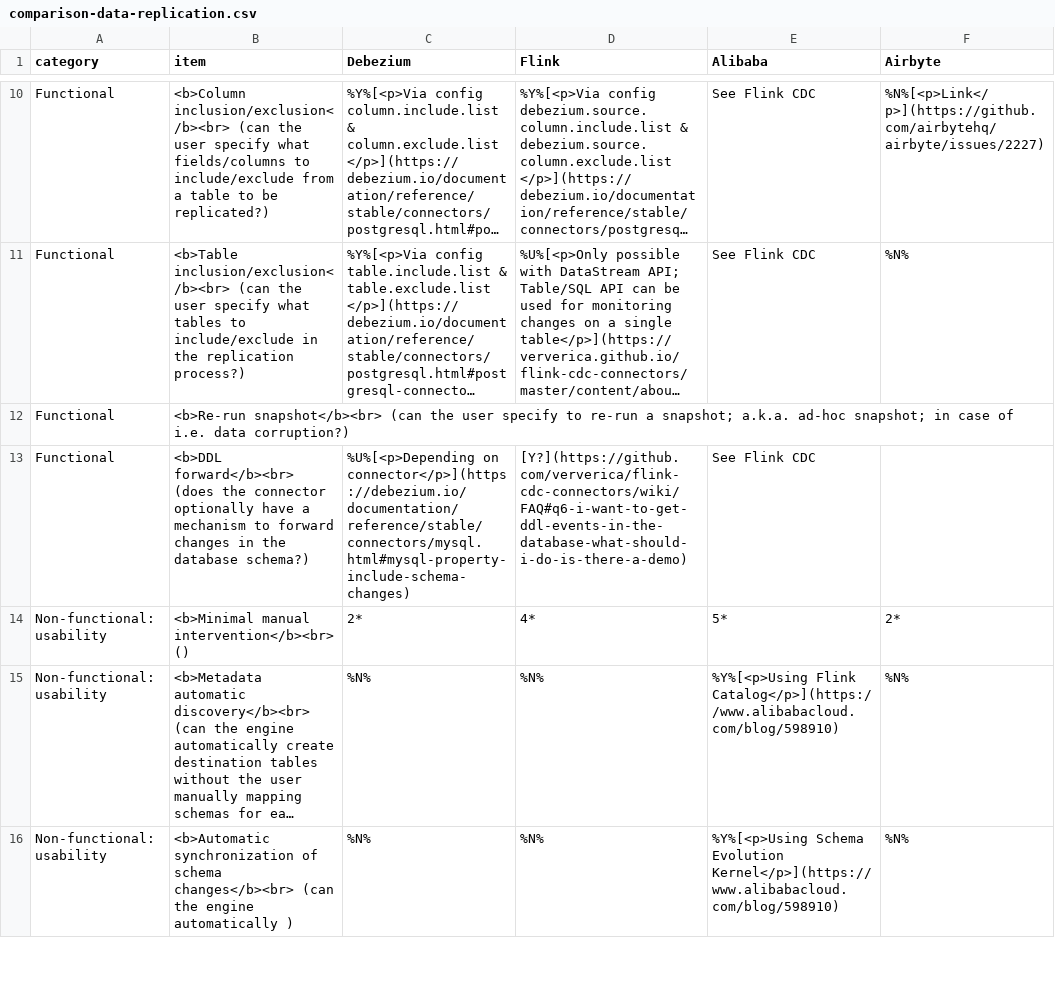
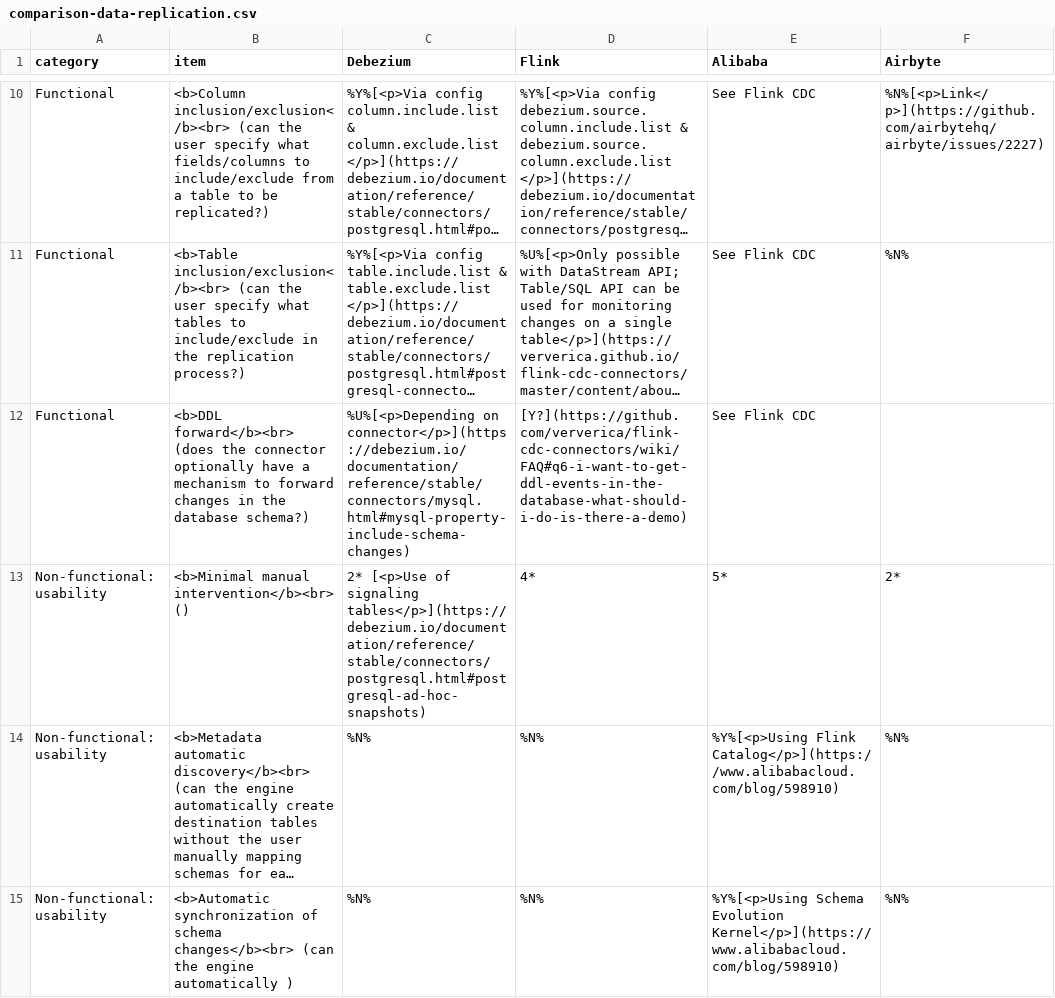
Before and after one commit to rbreejen/comparison-data-replication, a CSV file: comparison-data-replication.csv, drawn as a sheet; only a part is shown, gaps mark what is left out; long unchanged cells end in …; removed rows and columns are numbered as before the commit, all else as after; the diff names each change by its address in the sheet, - before the commit and + after, or states it on an @@ line.

```diff
--- a/comparison-data-replication.csv
+++ b/comparison-data-replication.csv
-row 12: Functional | <b>Re-run snapshot</b><br> (can the user specify to re-run a snapshot; a.k.a. ad-hoc snapshot; in case of i.e. data corruption?)
-C13 (Debezium): 2*
+C13 (Debezium): 2* [<p>Use of signaling tables</p>](https://debezium.io/documentation/reference/stable/connectors/postgresql.html#postgresql-ad-hoc-snapshots)
```
Also changed, not shown: 1 other file.
